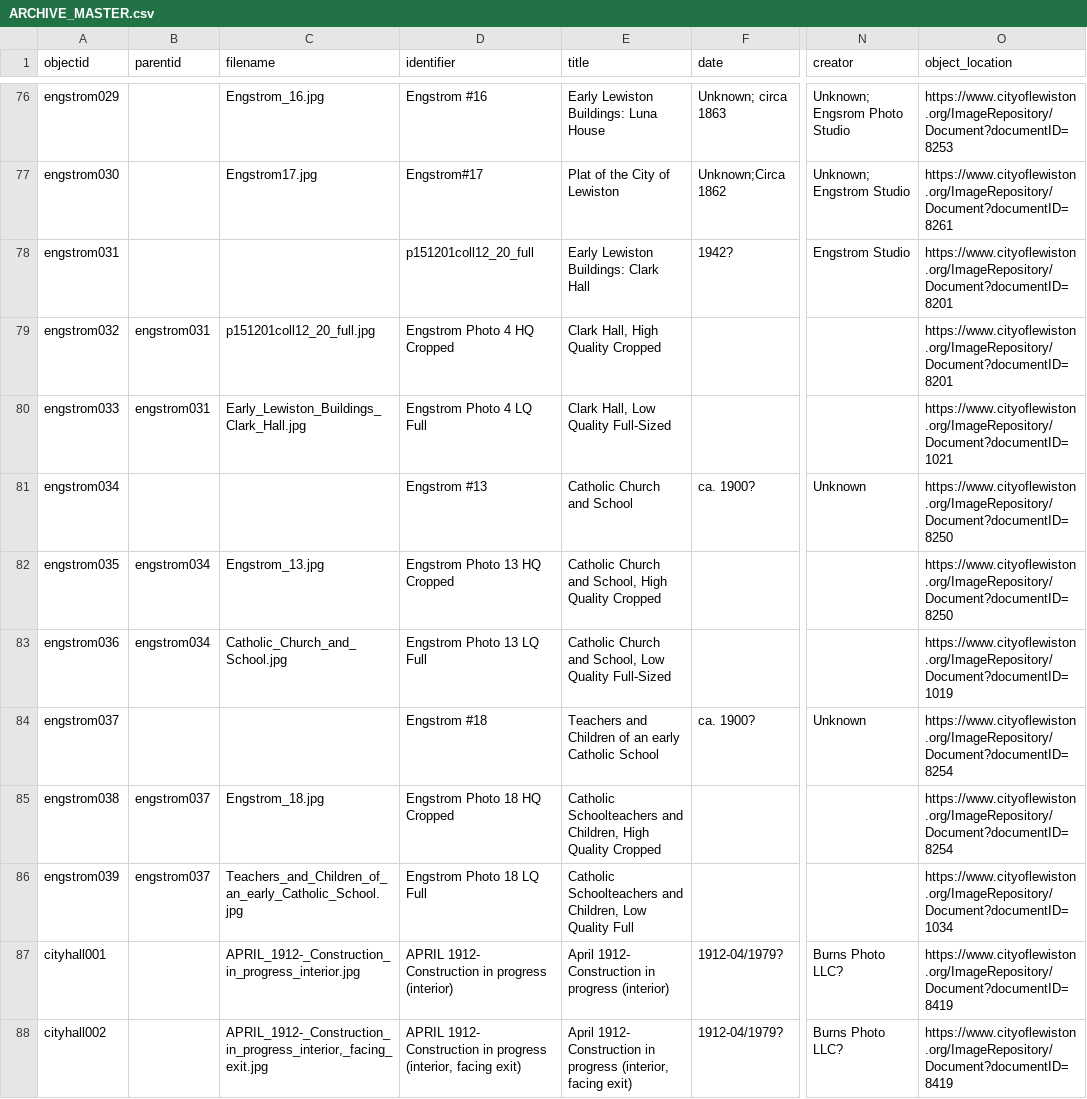
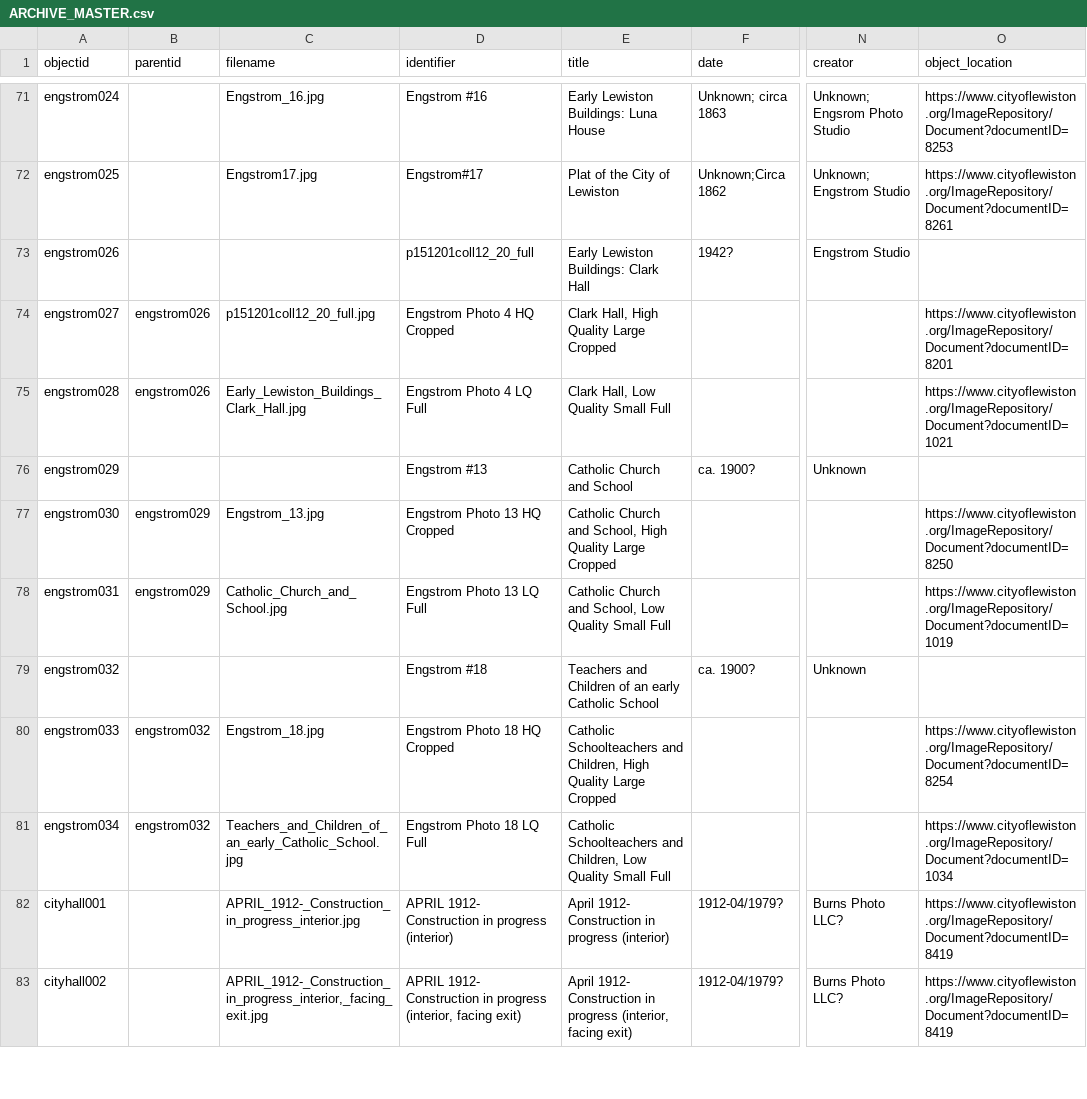
Before and after one commit to samusfan117/lewchiveFINAL, a CSV file: _data/ARCHIVE_MASTER.csv, drawn as a sheet; only a part is shown, gaps mark what is left out; addresses are those after the commit; the diff covers the shown part only; the diff names each change by its address in the sheet, - before the commit and + after, or states it on an @@ line.

```diff
--- a/_data/ARCHIVE_MASTER.csv
+++ b/_data/ARCHIVE_MASTER.csv
-A71 (objectid): engstrom029
+A71 (objectid): engstrom024
-A72 (objectid): engstrom030
+A72 (objectid): engstrom025
-A73 (objectid): engstrom031
+A73 (objectid): engstrom026
-O73 (object_location): https://www.cityoflewiston.org/ImageRepository/Document?documentID=8201
+O73 (object_location): (empty)
-A74 (objectid): engstrom032
+A74 (objectid): engstrom027
-B74:B75 (parentid): engstrom031
+B74:B75 (parentid): engstrom026
-E74 (title): Clark Hall, High Quality Cropped
+E74 (title): Clark Hall, High Quality Large Cropped
-A75 (objectid): engstrom033
+A75 (objectid): engstrom028
-E75 (title): Clark Hall, Low Quality Full-Sized
+E75 (title): Clark Hall, Low Quality Small Full
-A76 (objectid): engstrom034
+A76 (objectid): engstrom029
-O76 (object_location): https://www.cityoflewiston.org/ImageRepository/Document?documentID=8250
+O76 (object_location): (empty)
-A77 (objectid): engstrom035
+A77 (objectid): engstrom030
-B77:B78 (parentid): engstrom034
+B77:B78 (parentid): engstrom029
-E77 (title): …High Quality Cropped
+E77 (title): …High Quality Large Cropped
-A78 (objectid): engstrom036
+A78 (objectid): engstrom031
-E78 (title): …Low Quality Full-Sized
+E78 (title): …Low Quality Small Full
-A79 (objectid): engstrom037
+A79 (objectid): engstrom032
-O79 (object_location): https://www.cityoflewiston.org/ImageRepository/Document?documentID=8254
+O79 (object_location): (empty)
-A80 (objectid): engstrom038
+A80 (objectid): engstrom033
-B80:B81 (parentid): engstrom037
+B80:B81 (parentid): engstrom032
-E80 (title): …High Quality Cropped
+E80 (title): …High Quality Large Cropped
-A81 (objectid): engstrom039
+A81 (objectid): engstrom034
-E81 (title): …Low Quality Full
+E81 (title): …Low Quality Small Full
```
Also changed, not shown: 2 added rows, 7 removed rows and 57 edited cells elsewhere in this file.
